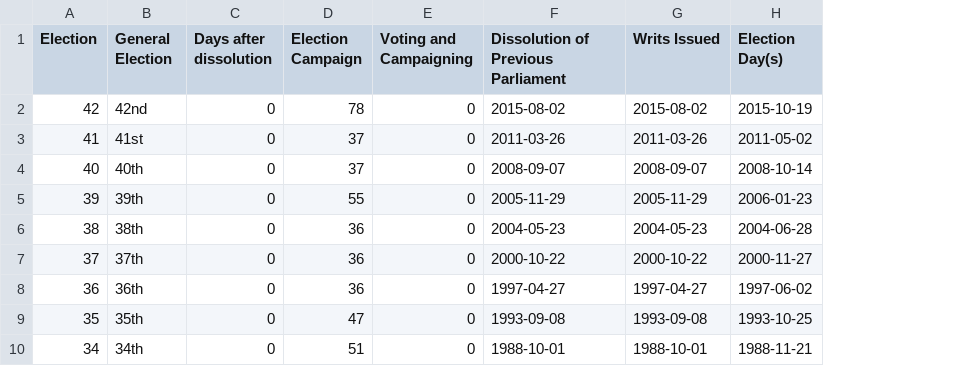
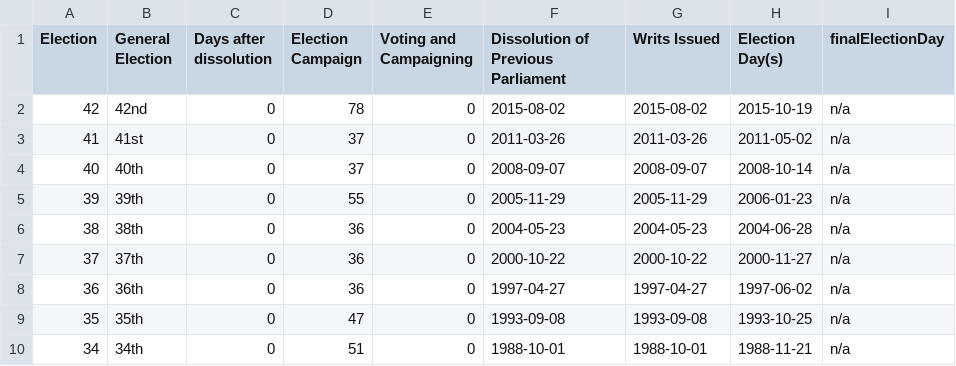
Before and after one commit to pcclarke/3pats, a CSV file: data/election_lengths.csv, drawn as a sheet; only a part is shown; the diff names each change by its address in the sheet, - before the commit and + after, or states it on an @@ line.

```diff
--- a/data/election_lengths.csv
+++ b/data/election_lengths.csv
+column I (finalElectionDay), rows 2-10: all n/a
```
Also changed, not shown: 1 other file.
